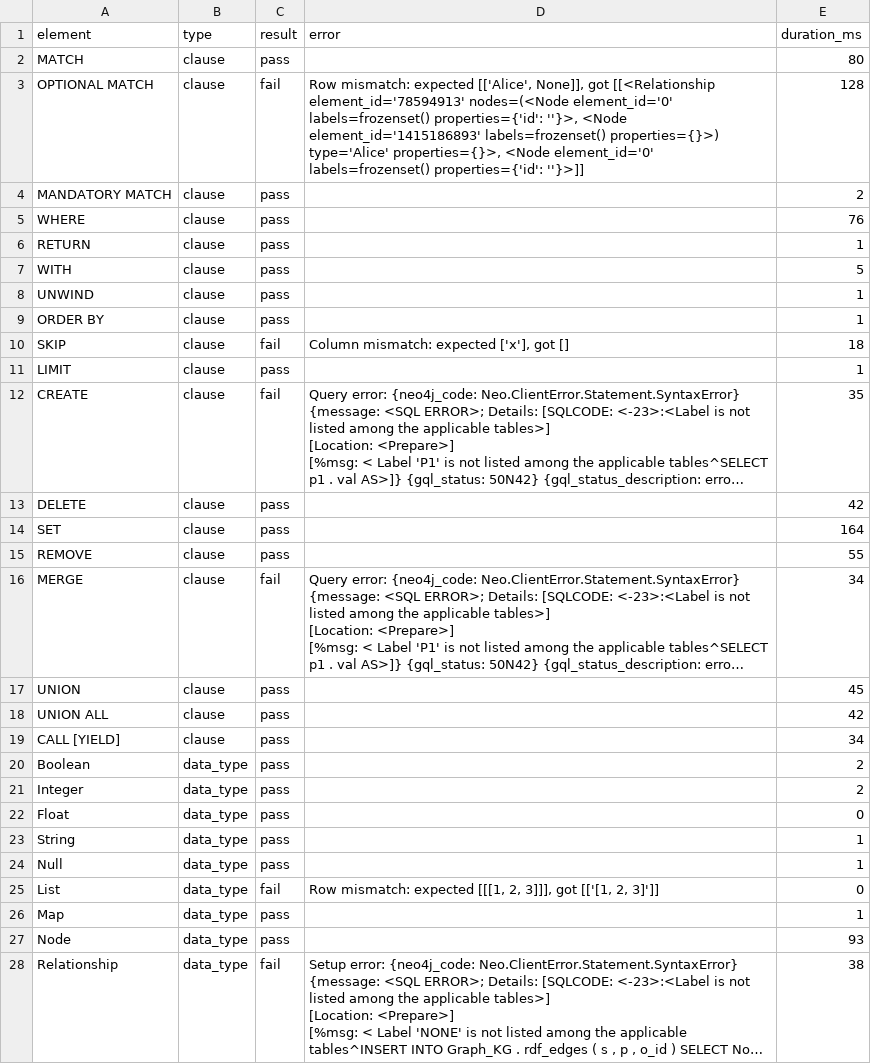
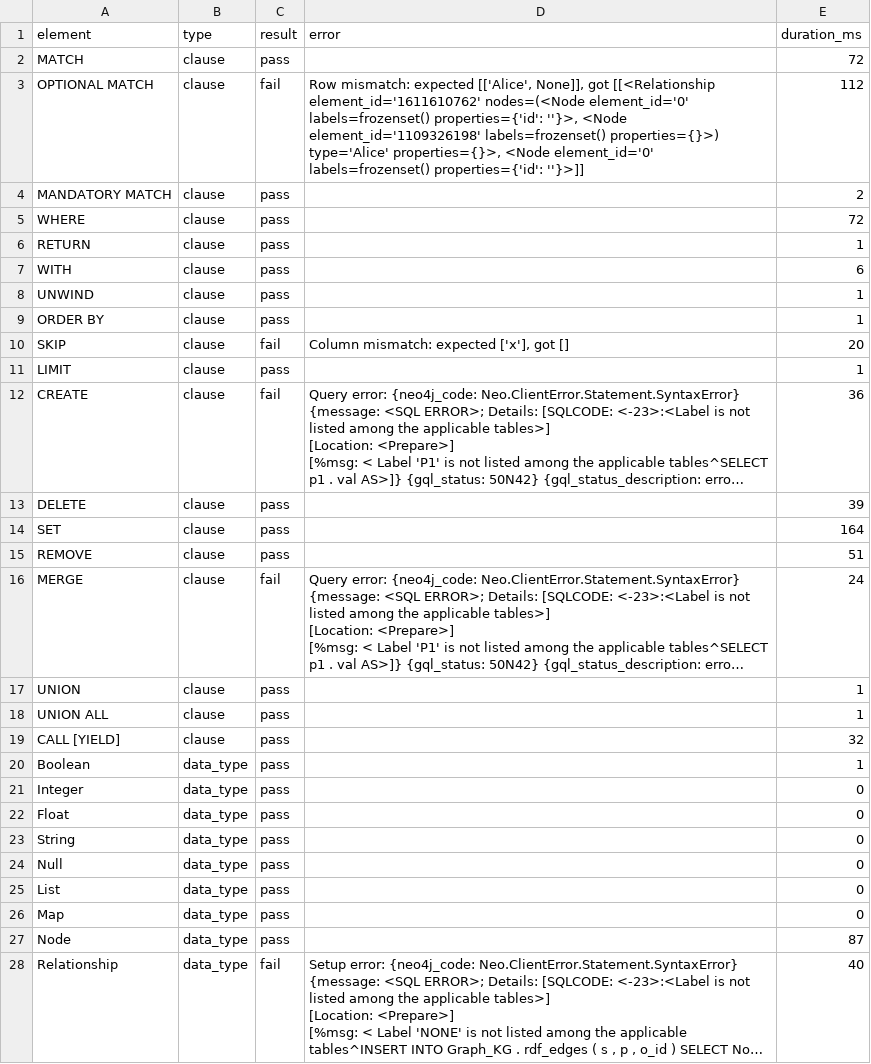
Before and after one commit to intersystems-community/iris-vector-graph, a CSV file: results/bolt_2026-05-02.csv, drawn as a sheet; only a part is shown; long unchanged cells end in …; the diff covers the shown part only; the diff names each change by its address in the sheet, - before the commit and + after, or states it on an @@ line.

```diff
--- a/results/bolt_2026-05-02.csv
+++ b/results/bolt_2026-05-02.csv
-E2 (duration_ms): 80
+E2 (duration_ms): 72
-D3 (error): …got [[<Relationship element_id='78594913' nodes=(<Node element_id='0' labels=frozenset() properties={'id': ''}>, <Node element_id='1415186893' labels=frozenset() properties={}>)…
+D3 (error): …got [[<Relationship element_id='1611610762' nodes=(<Node element_id='0' labels=frozenset() properties={'id': ''}>, <Node element_id='1109326198' labels=frozenset() properties={}>)…
-E3 (duration_ms): 128
+E3 (duration_ms): 112
-E5 (duration_ms): 76
+E5 (duration_ms): 72
-E7 (duration_ms): 5
+E7 (duration_ms): 6
-E10 (duration_ms): 18
+E10 (duration_ms): 20
-E12 (duration_ms): 35
+E12 (duration_ms): 36
-E13 (duration_ms): 42
+E13 (duration_ms): 39
-E15 (duration_ms): 55
+E15 (duration_ms): 51
-E16 (duration_ms): 34
+E16 (duration_ms): 24
-E17 (duration_ms): 45
+E17 (duration_ms): 1
-E18 (duration_ms): 42
+E18 (duration_ms): 1
-E19 (duration_ms): 34
+E19 (duration_ms): 32
-E20 (duration_ms): 2
+E20 (duration_ms): 1
-E21 (duration_ms): 2
+E21 (duration_ms): 0
-E23:E24 (duration_ms): 1
+E23:E24 (duration_ms): 0
-C25 (result): fail
+C25 (result): pass
-D25 (error): Row mismatch: expected [[[1, 2, 3]]], got [['[1, 2, 3]']]
+D25 (error): (empty)
-E26 (duration_ms): 1
+E26 (duration_ms): 0
-E27 (duration_ms): 93
+E27 (duration_ms): 87
-E28 (duration_ms): 38
+E28 (duration_ms): 40
```
Also changed, not shown: 86 edited cells elsewhere in this file, 5 other files.
